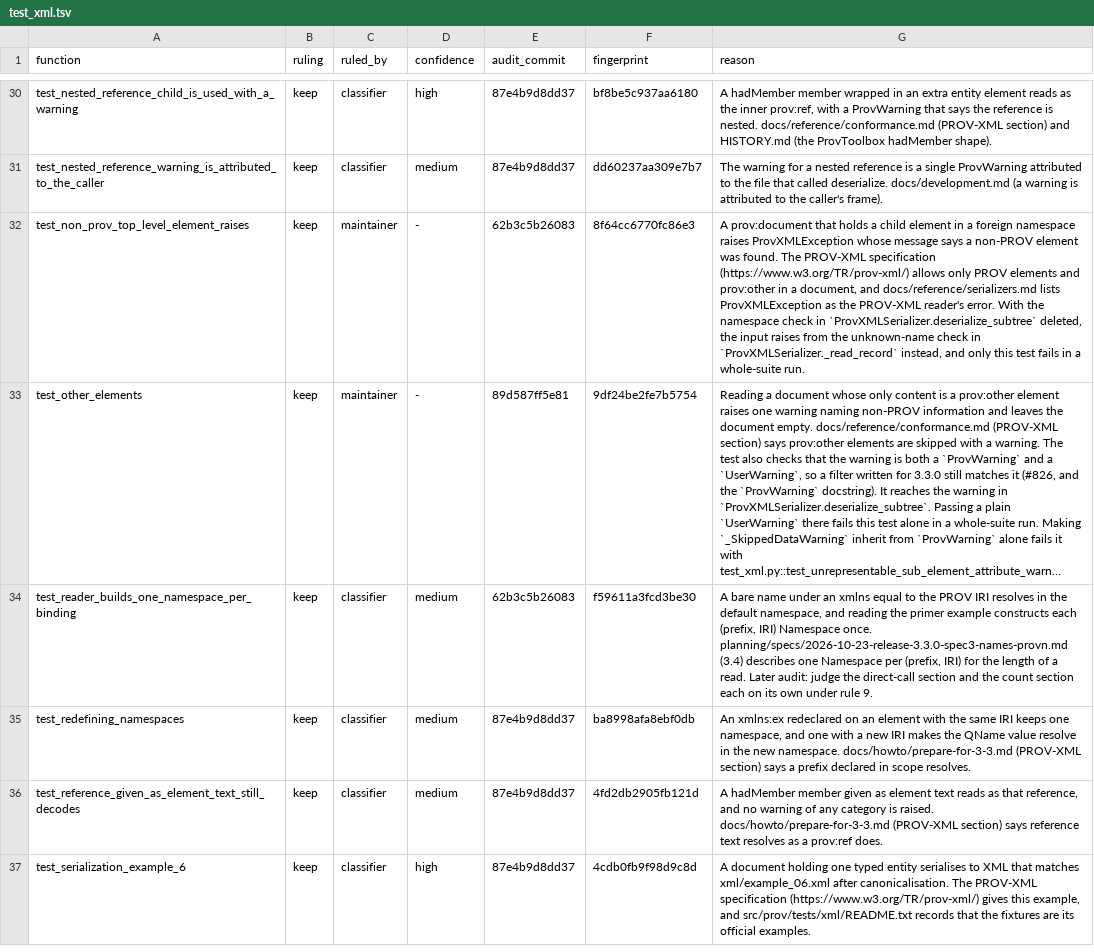
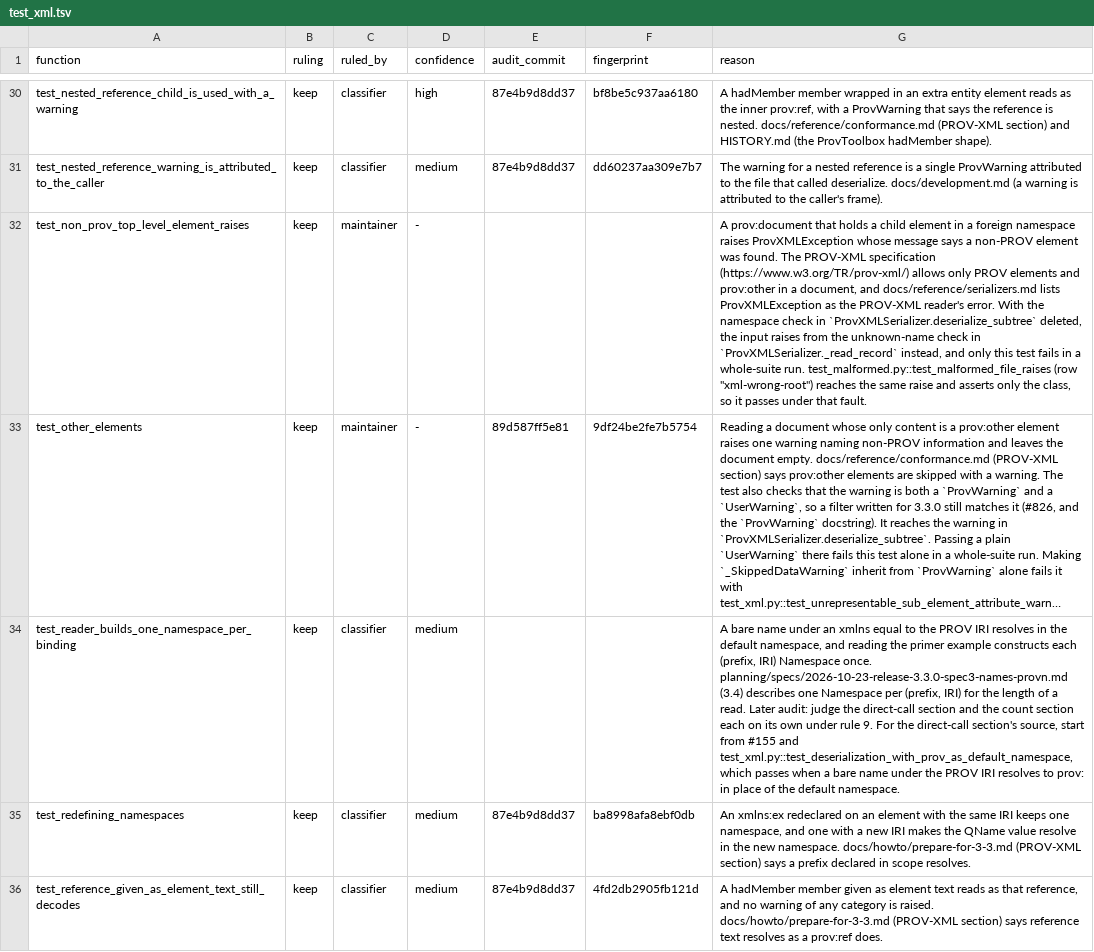
Before and after one commit to trungdong/prov, a TSV file: planning/test-audit/register/test_xml.tsv, drawn as a sheet; only a part is shown, gaps mark what is left out; the shorter side is filled out with more unchanged rows; long unchanged cells end in …; the diff names each change by its address in the sheet, - before the commit and + after, or states it on an @@ line.

Commit message:
chore: route section verdicts and second catchers through the existing audit steps
Review found that rule 9 ranked verdicts a section cannot earn and gave a section's rewrite or query no route past the maintainer, so each section verdict now maps onto a test verdict whose route already exists, and the rare cases go to the maintainer as rubric problems. A second catcher of a dropped section or dropped rows had lost its home, so the rubric's register rules now name catchers, with their faults, in the removed or narrowed row. The rewrite verdict still called unpromised message wording incidental without the new carve-out, and the briefs on the removal route did not apply the substring rule, so the classifier compares substrings, the verifier plants the fault that sends the input to another check of the same class, and the judge names a takeover for the same cause. The PROV-XML row now names the sibling it was weighed against, and the namespace row gives a lead for its direct-call section's source.

```diff
--- a/planning/test-audit/register/test_xml.tsv
+++ b/planning/test-audit/register/test_xml.tsv
-E32 (audit_commit): 62b3c5b26083
+E32 (audit_commit): (empty)
-F32 (fingerprint): 8f64cc6770fc86e3
+F32 (fingerprint): (empty)
-G32 (reason): …whole-suite run.
+G32 (reason): …whole-suite run. test_malformed.py::test_malformed_file_raises (row "xml-wrong-root") reaches the same raise and asserts only the class, so it passes under that fault.
-E34 (audit_commit): 62b3c5b26083
+E34 (audit_commit): (empty)
-F34 (fingerprint): f59611a3fcd3be30
+F34 (fingerprint): (empty)
-G34 (reason): …rule 9.
+G34 (reason): …rule 9. For the direct-call section's source, start from #155 and test_xml.py::test_deserialization_with_prov_as_default_namespace, which passes when a bare name under the PROV IRI resolves to prov: in place of the default namespace.
```
Also changed, not shown: 6 other files.
